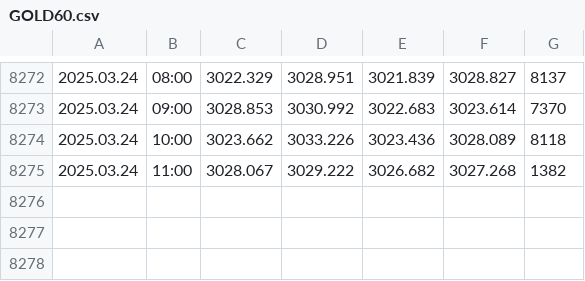
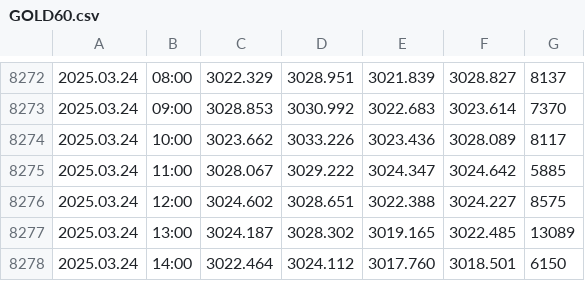
Before and after one commit to approvedthesis/approvedthesis, a CSV file: GOLD60.csv, drawn as a sheet; only a part is shown, gaps mark what is left out.

```diff
--- a/GOLD60.csv
+++ b/GOLD60.csv
@@ -8273,3 +8273,6 @@
 2025.03.24,09:00,3028.853,3030.992,3022.683,3023.614,7370
-2025.03.24,10:00,3023.662,3033.226,3023.436,3028.089,8118
-2025.03.24,11:00,3028.067,3029.222,3026.682,3027.268,1382
+2025.03.24,10:00,3023.662,3033.226,3023.436,3028.089,8117
+2025.03.24,11:00,3028.067,3029.222,3024.347,3024.642,5885
+2025.03.24,12:00,3024.602,3028.651,3022.388,3024.227,8575
+2025.03.24,13:00,3024.187,3028.302,3019.165,3022.485,13089
+2025.03.24,14:00,3022.464,3024.112,3017.760,3018.501,6150
```
Also changed, not shown: 1 other file.
